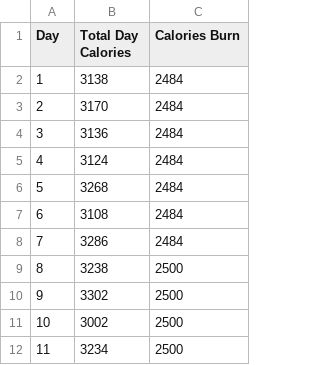
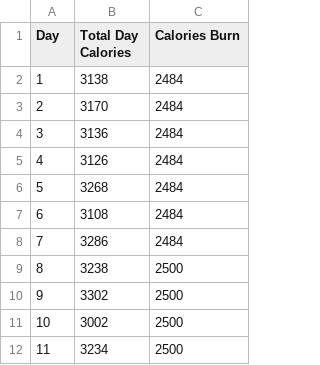
Before and after one commit to HamzaSuleman/medium-api, a CSV file: Diet-Plans/Bulking_Plan/Total.csv, drawn as a sheet; only a part is shown.

Commit message:
Update Total.csv

```diff
--- a/Diet-Plans/Bulking_Plan/Total.csv
+++ b/Diet-Plans/Bulking_Plan/Total.csv
@@ -4,3 +4,3 @@ Day,Total Day Calories,Calories Burn
 3,3136,2484
-4,3124,2484
+4,3126,2484
 5,3268,2484
```
